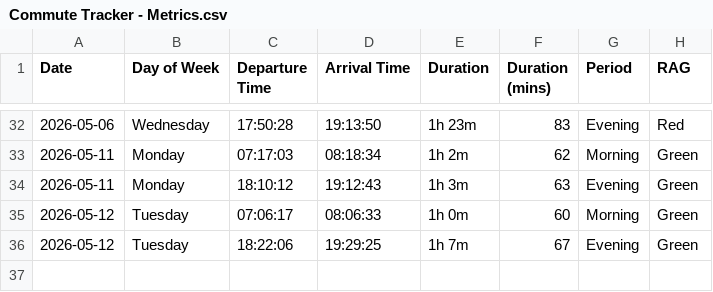
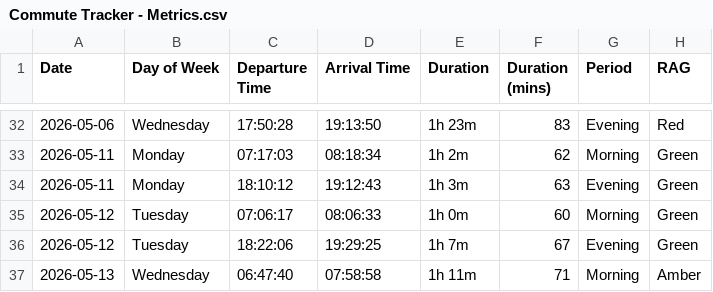
Before and after one commit to clintjb/Commute-Tracking, a CSV file: backup/Commute Tracker - Metrics.csv, drawn as a sheet; only a part is shown, gaps mark what is left out.

```diff
--- a/backup/Commute Tracker - Metrics.csv
+++ b/backup/Commute Tracker - Metrics.csv
@@ -36 +36,2 @@ Date,Day of Week,Departure Time,Arrival Time,Duration,Duration (mins),Period,RAG
 2026-05-12,Tuesday,18:22:06,19:29:25,1h 7m,67,Evening,Green
+2026-05-13,Wednesday,06:47:40,07:58:58,1h 11m,71,Morning,Amber
```
Also changed, not shown: 2 other files.
